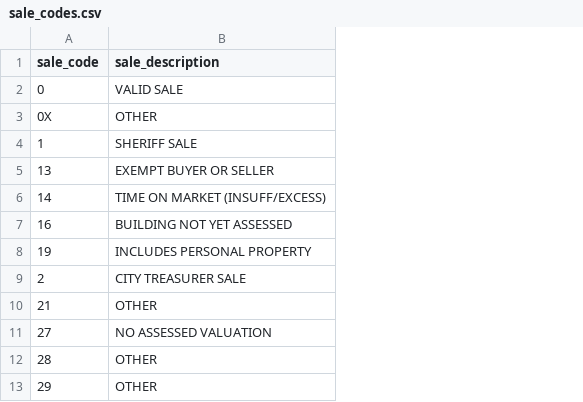
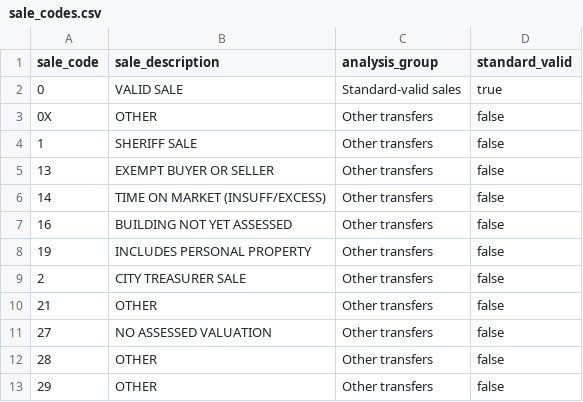
Before and after one commit to raindexllc/allegheny-county-property-sales, a CSV file: config/sale_codes.csv, drawn as a sheet; only a part is shown; the diff names each change by its address in the sheet, - before the commit and + after, or states it on an @@ line.

```diff
--- a/config/sale_codes.csv
+++ b/config/sale_codes.csv
+column C (analysis_group), rows 2-13: Standard-valid sales | Other transfers | Other transfers | Other transfers | Other transfers | Other transfers | Other transfers | Other transfers | Other transfers | Other transfers | Other transfers | Other transfers
+column D (standard_valid), rows 2-13: true | false | false | false | false | false | false | false | false | false | false | false
```
Also changed, not shown: results/quality_checks.csv, results/sale_code_profile.csv, 33 other files.
